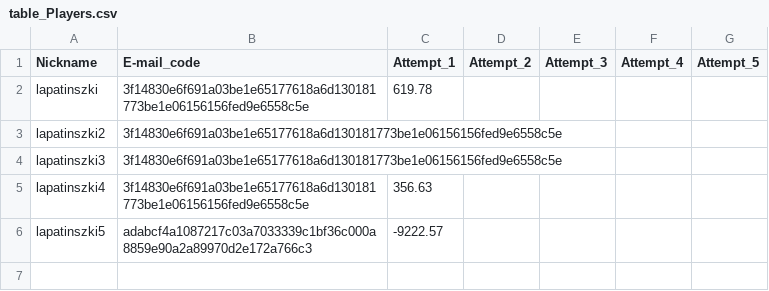
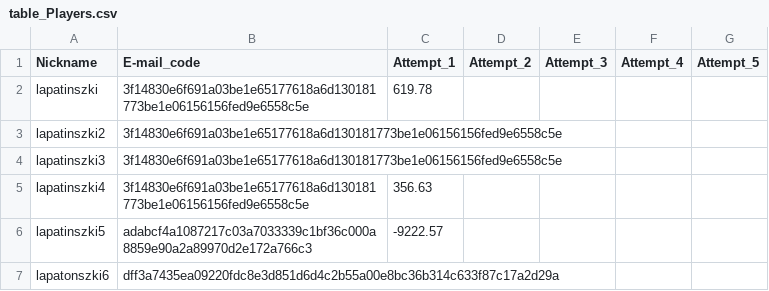
Before and after one commit to lapatinszki/simulator-app, a CSV file: table_Players.csv, drawn as a sheet; the diff names each change by its address in the sheet, - before the commit and + after, or states it on an @@ line.

Commit message:
Add player lapatonszki6

```diff
--- a/table_Players.csv
+++ b/table_Players.csv
+row 7: lapatonszki6 | dff3a7435ea09220fdc8e3d851d6d4c2b55a00e8bc36b314c633f87c17a2d29a
```
